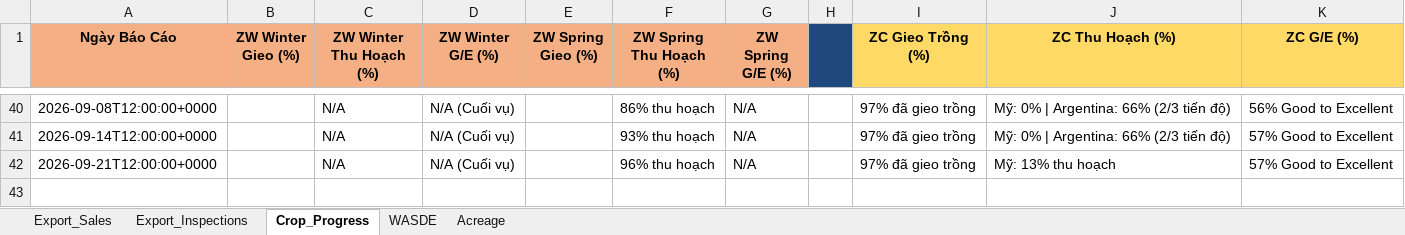
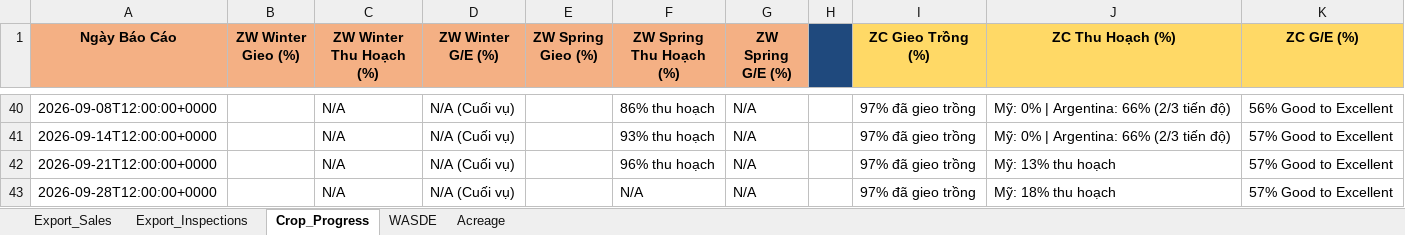
Before and after one commit to Thang-Cbot/dashboard, an Excel workbook: USDA Reports/CBOT_Reports_History.xlsx, sheet Crop_Progress, drawn as a sheet; only a part is shown, gaps mark what is left out; values as stored, in another font and other column widths than the file's, no borders; the diff names each change by its address in the sheet, - before the commit and + after, or states it on an @@ line.

```diff
--- a/USDA Reports/CBOT_Reports_History.xlsx (sheet Crop_Progress)
+++ b/USDA Reports/CBOT_Reports_History.xlsx (sheet Crop_Progress)
+row 43: 2026-09-28T12:00:00+0000 |  | N/A | N/A (Cuối vụ) |  | N/A | N/A |  | 97% đã gieo trồng | Mỹ: 18% thu hoạch | 57% Good to Excellent
```
Also changed, not shown: 30 other files.
